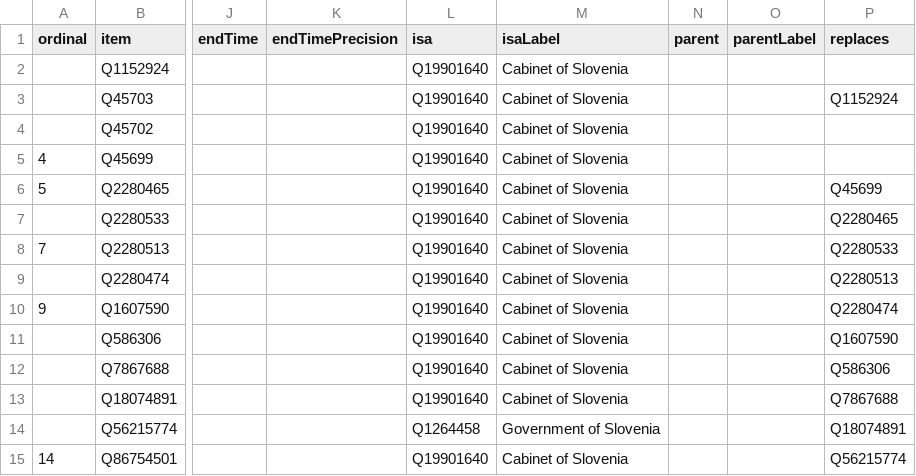
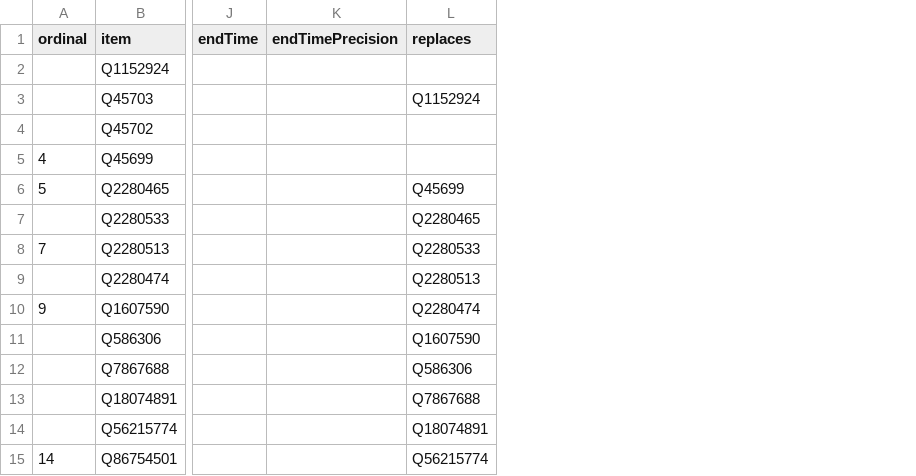
Before and after one commit to every-politician-scrapers/slovenia-cabinet, a CSV file: wikidata/results/all-cabinets.csv, drawn as a sheet; only a part is shown, gaps mark what is left out; the diff names each change by its address in the sheet, - before the commit and + after, or states it on an @@ line.

Commit message:
Run SPARQL queries

```diff
--- a/wikidata/results/all-cabinets.csv
+++ b/wikidata/results/all-cabinets.csv
-column L (isa), rows 2-15: Q19901640 | Q19901640 | Q19901640 | Q19901640 | Q19901640 | Q19901640 | Q19901640 | Q19901640 | Q19901640 | Q19901640 | Q19901640 | Q19901640 | Q1264458 | Q19901640
-column M (isaLabel), rows 2-15: Cabinet of Slovenia | Cabinet of Slovenia | Cabinet of Slovenia | Cabinet of Slovenia | Cabinet of Slovenia | Cabinet of Slovenia | Cabinet of Slovenia | Cabinet of Slovenia | Cabinet of Slovenia | Cabinet of Slovenia | Cabinet of Slovenia | Cabinet of Slovenia | Government of Slovenia | Cabinet of Slovenia
-column N (parent), empty
-column O (parentLabel), empty
```
